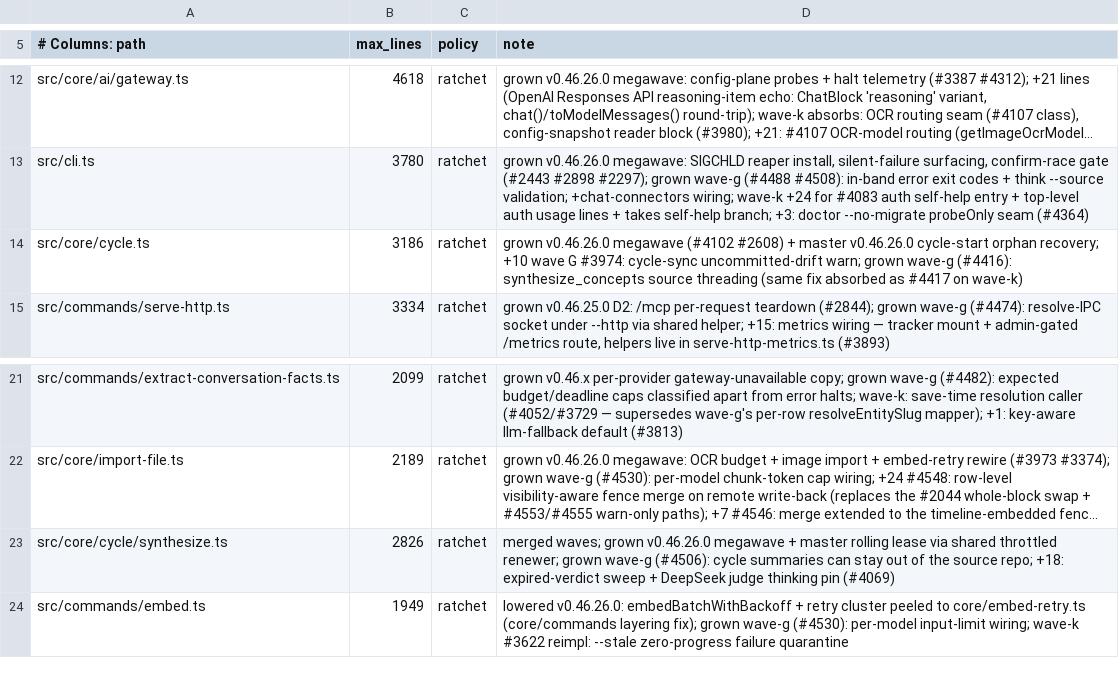
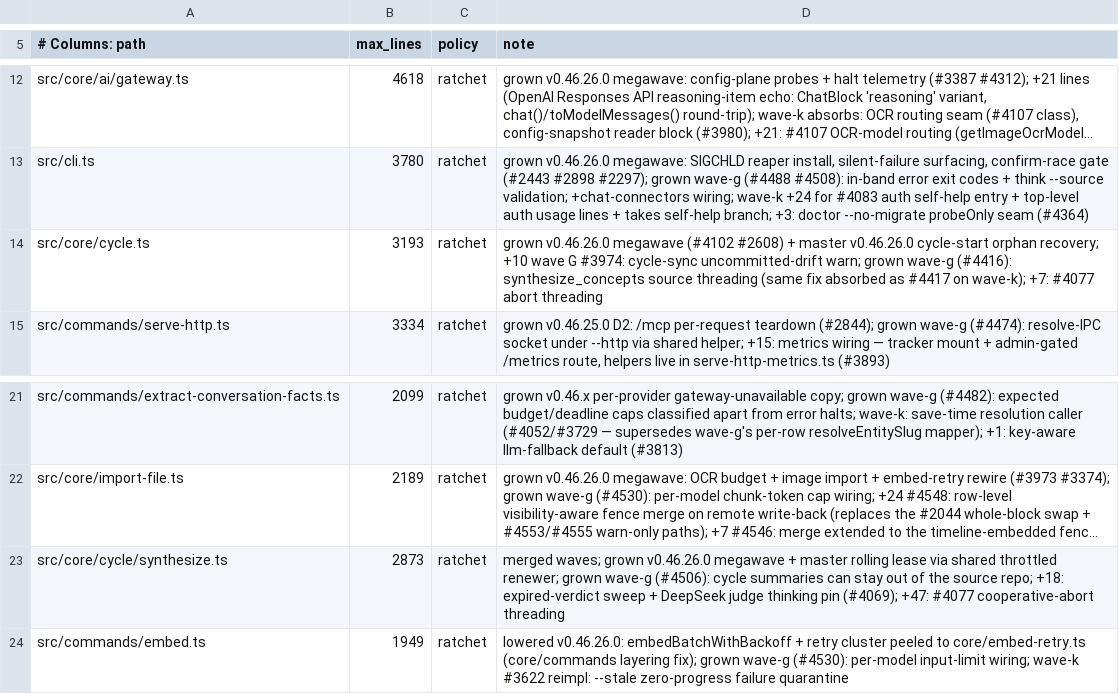
Before and after one commit to armandovargash/gbrain, a TSV file: scripts/module-size-limits.tsv, drawn as a sheet; only a part is shown, gaps mark what is left out; long unchanged cells end in …; the diff names each change by its address in the sheet, - before the commit and + after, or states it on an @@ line.

```diff
--- a/scripts/module-size-limits.tsv
+++ b/scripts/module-size-limits.tsv
-B14 (max_lines): 3186
+B14 (max_lines): 3193
-D14 (note): …#4417 on wave-k)
+D14 (note): …#4417 on wave-k); +7: #4077 abort threading
-B23 (max_lines): 2826
+B23 (max_lines): 2873
-D23 (note): …thinking pin (#4069)
+D23 (note): …thinking pin (#4069); +47: #4077 cooperative-abort threading
```
Also changed, not shown: 9 other files.
